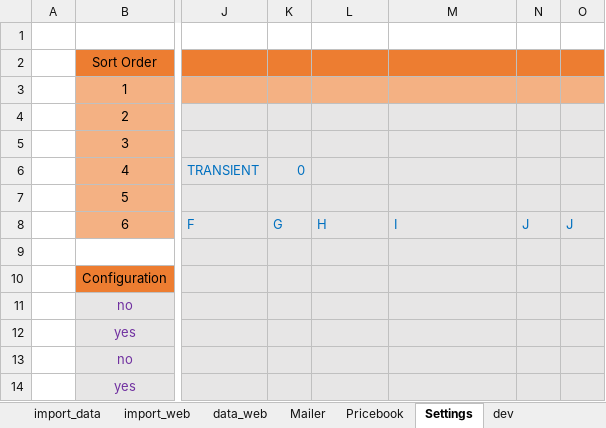
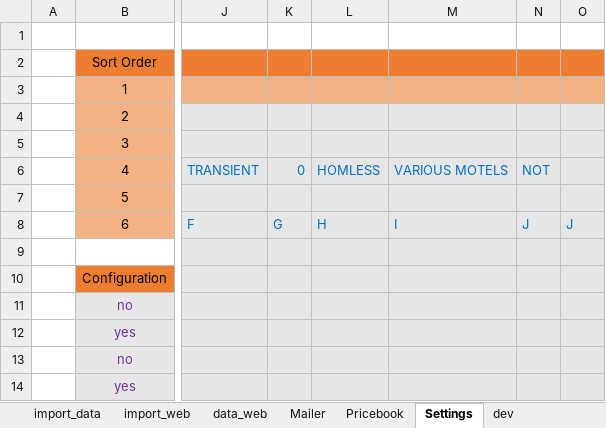
Before and after one commit to szunez/legal-tools, an Excel workbook: HCDC-case-tracker.xlsm, sheet Settings, drawn as a sheet; only a part is shown, gaps mark what is left out; values as stored, in another font and other column widths than the file's, no borders; the diff names each change by its address in the sheet, - before the commit and + after, or states it on an @@ line.

```diff
--- a/HCDC-case-tracker.xlsm (sheet Settings)
+++ b/HCDC-case-tracker.xlsm (sheet Settings)
-L6: (empty)
+L6: HOMLESS
-M6: (empty)
+M6: VARIOUS MOTELS
-N6: (empty)
+N6: NOT
```
Also changed, not shown: sheet Mailer, sheet import_data, 4 other files.
